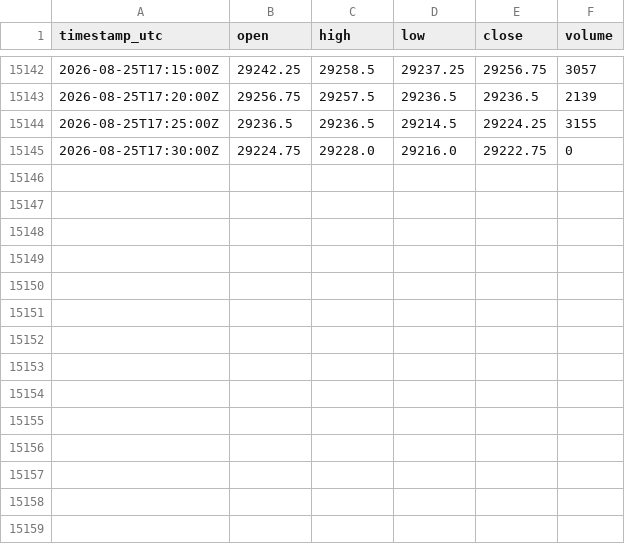
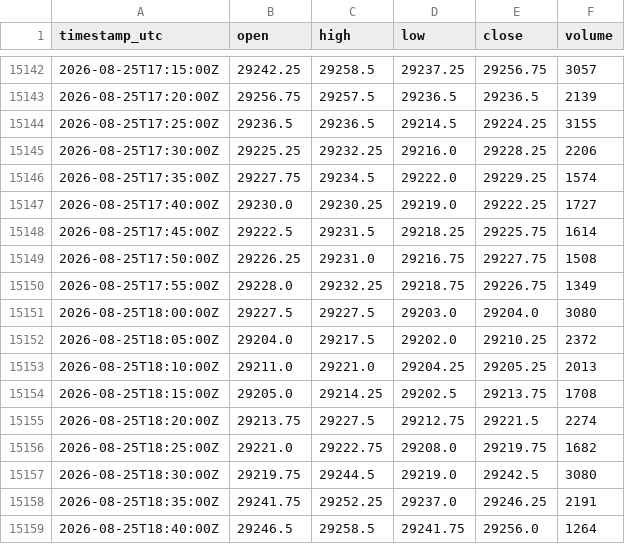
Before and after one commit to cjosh4toyotas-stack/silver-bullet-backtest, a CSV file: data/NQF-continuous.csv, drawn as a sheet; only a part is shown, gaps mark what is left out.

```diff
--- a/data/NQF-continuous.csv
+++ b/data/NQF-continuous.csv
@@ -15144,2 +15144,16 @@ timestamp_utc,open,high,low,close,volume
 2026-08-25T17:25:00Z,29236.5,29236.5,29214.5,29224.25,3155
-2026-08-25T17:30:00Z,29224.75,29228.0,29216.0,29222.75,0
+2026-08-25T17:30:00Z,29225.25,29232.25,29216.0,29228.25,2206
+2026-08-25T17:35:00Z,29227.75,29234.5,29222.0,29229.25,1574
+2026-08-25T17:40:00Z,29230.0,29230.25,29219.0,29222.25,1727
+2026-08-25T17:45:00Z,29222.5,29231.5,29218.25,29225.75,1614
+2026-08-25T17:50:00Z,29226.25,29231.0,29216.75,29227.75,1508
+2026-08-25T17:55:00Z,29228.0,29232.25,29218.75,29226.75,1349
+2026-08-25T18:00:00Z,29227.5,29227.5,29203.0,29204.0,3080
+2026-08-25T18:05:00Z,29204.0,29217.5,29202.0,29210.25,2372
+2026-08-25T18:10:00Z,29211.0,29221.0,29204.25,29205.25,2013
+2026-08-25T18:15:00Z,29205.0,29214.25,29202.5,29213.75,1708
+2026-08-25T18:20:00Z,29213.75,29227.5,29212.75,29221.5,2274
+2026-08-25T18:25:00Z,29221.0,29222.75,29208.0,29219.75,1682
+2026-08-25T18:30:00Z,29219.75,29244.5,29219.0,29242.5,3080
+2026-08-25T18:35:00Z,29241.75,29252.25,29237.0,29246.25,2191
+2026-08-25T18:40:00Z,29246.5,29258.5,29241.75,29256.0,1264
```
Also changed, not shown: data/markets/CL.csv, data/markets/ES.csv, 4 other files.
